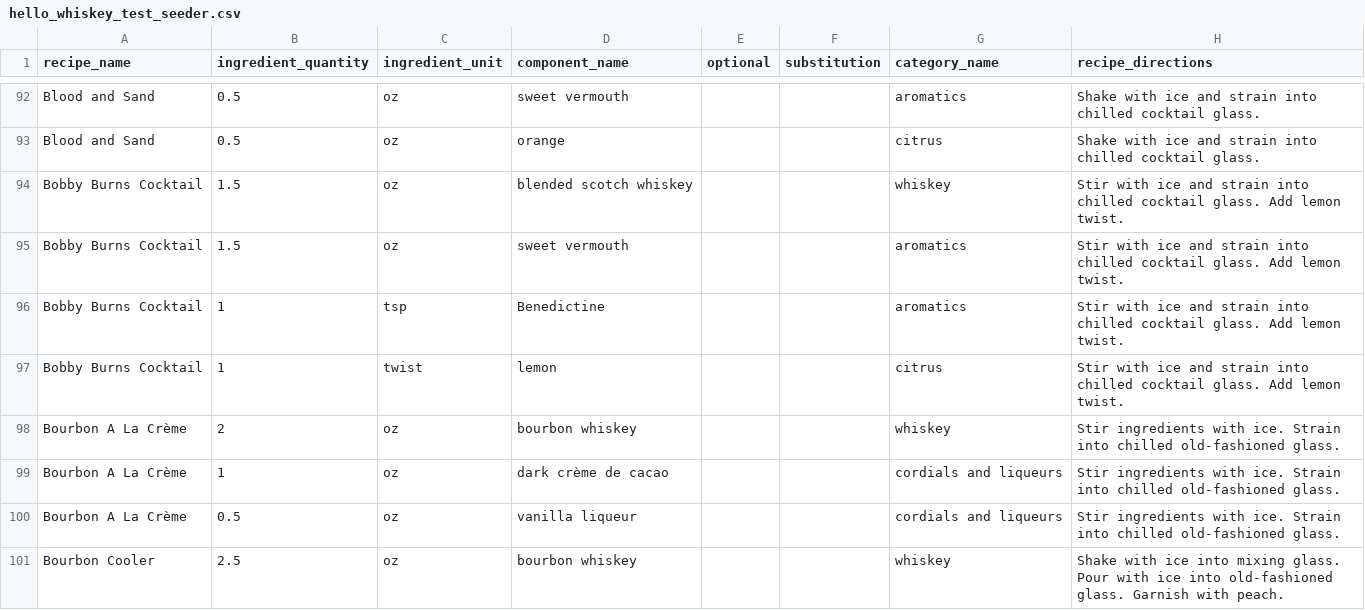
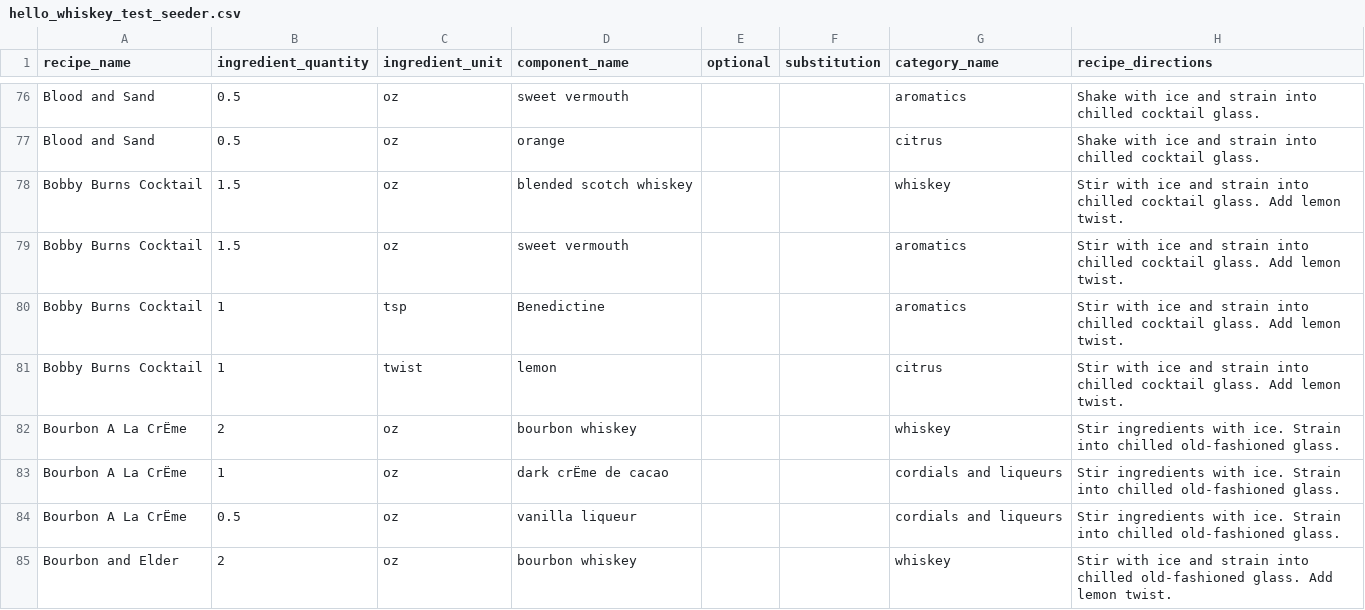
Before and after one commit to davidguerette/hello_whiskey, a CSV file: db/data/hello_whiskey_test_seeder.csv, drawn as a sheet; only a part is shown, gaps mark what is left out; the shorter side is filled out with more unchanged rows; removed rows and columns are numbered as before the commit, all else as after; the diff covers the shown part only; the diff names each change by its address in the sheet, - before the commit and + after, or states it on an @@ line.

```diff
--- a/db/data/hello_whiskey_test_seeder.csv
+++ b/db/data/hello_whiskey_test_seeder.csv
-A82:A84 (recipe_name): Bourbon A La Crème
+A82:A84 (recipe_name): Bourbon A La CrËme
-D83 (component_name): dark crème de cacao
+D83 (component_name): dark crËme de cacao
-row 101: Bourbon Cooler | 2.5 | oz | bourbon whiskey |  |  | whiskey | Shake with ice into mixing glass. Pour with ice into old-fashioned glass. Garnish with peach.
```
Also changed, not shown: 26 removed rows and 2 edited cells elsewhere in this file.
